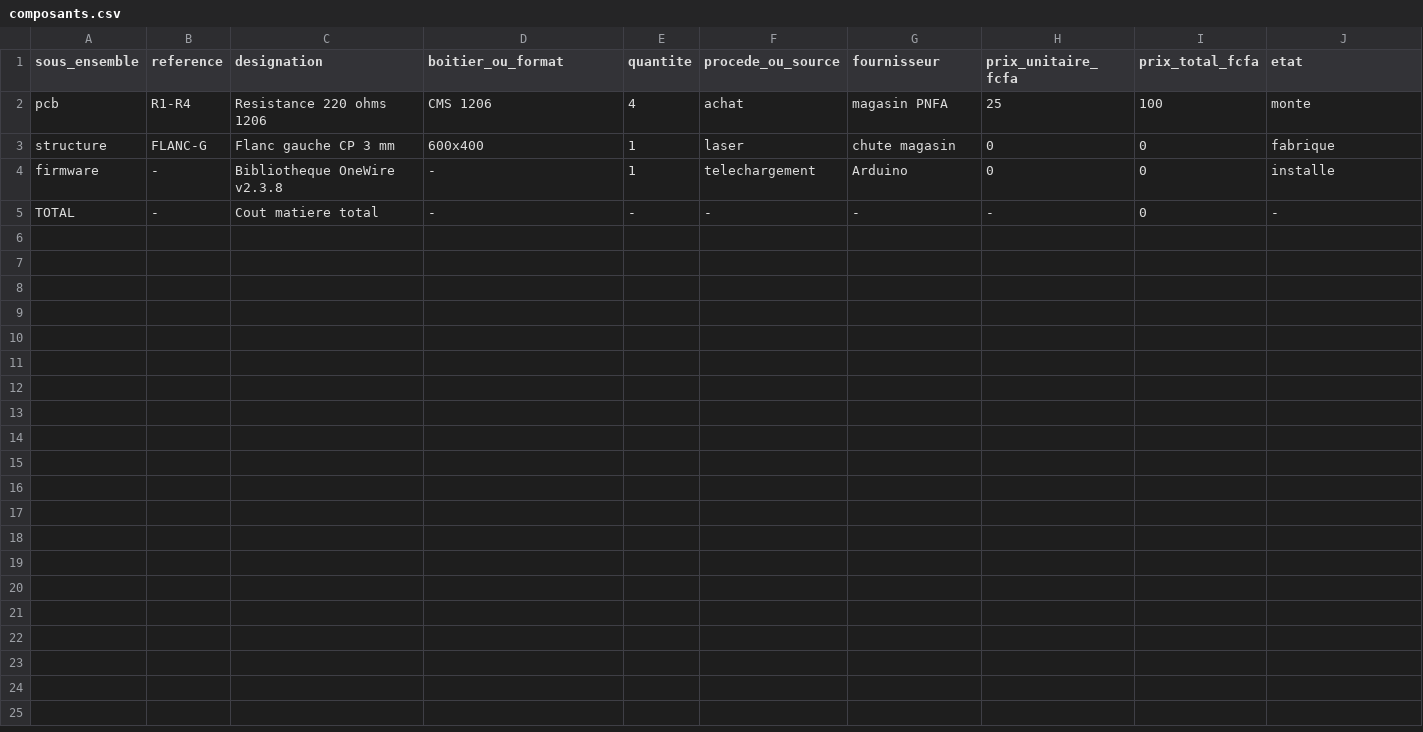
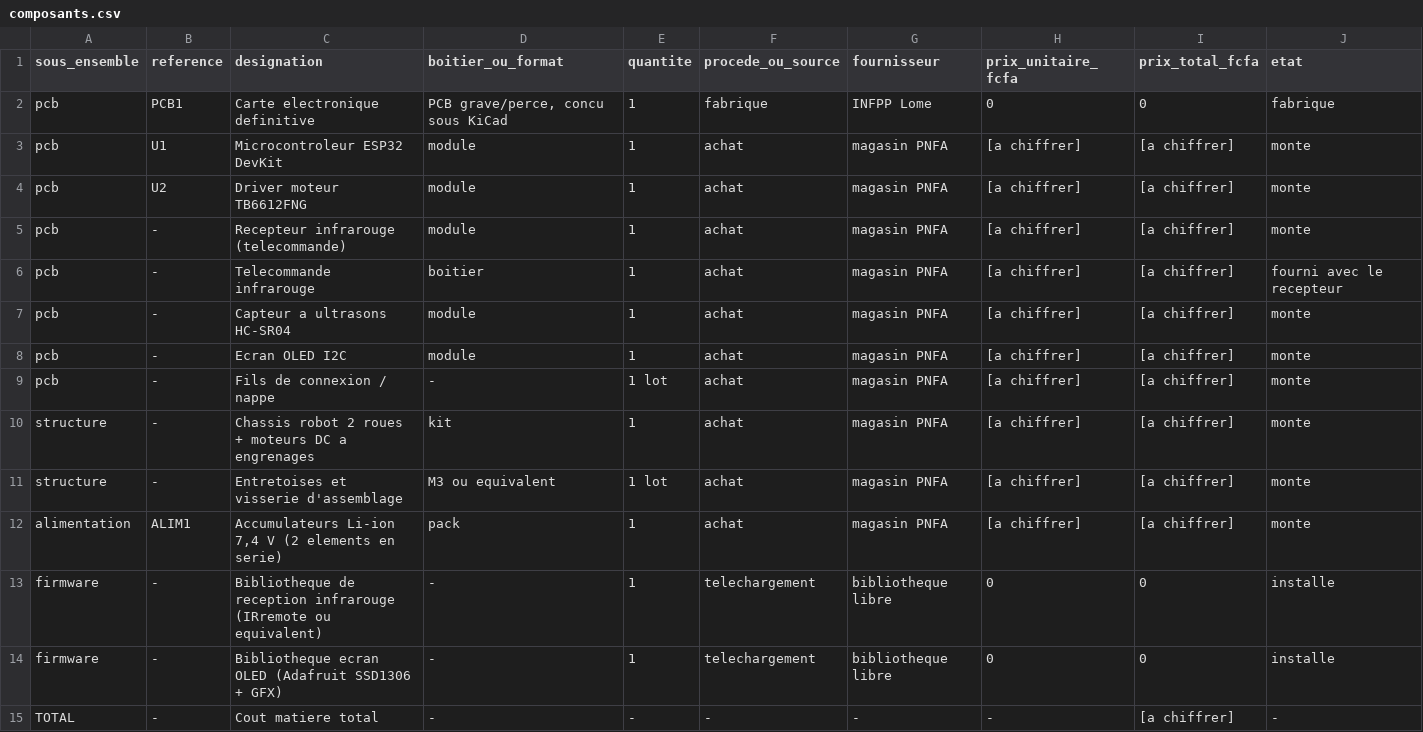
Before and after one commit to PNFA-FAB-MANAGER-MEN/pnfa2026-YOMBOU-Komnakan, a CSV file: bom/composants.csv, drawn as a sheet.

```diff
--- a/bom/composants.csv
+++ b/bom/composants.csv
@@ -1,5 +1,15 @@
 sous_ensemble;reference;designation;boitier_ou_format;quantite;procede_ou_source;fournisseur;prix_unitaire_fcfa;prix_total_fcfa;etat
-pcb;R1-R4;Resistance 220 ohms 1206;CMS 1206;4;achat;magasin PNFA;25;100;monte
-structure;FLANC-G;Flanc gauche CP 3 mm;600x400;1;laser;chute magasin;0;0;fabrique
-firmware;-;Bibliotheque OneWire v2.3.8;-;1;telechargement;Arduino;0;0;installe
-TOTAL;-;Cout matiere total;-;-;-;-;-;0;-
+pcb;PCB1;Carte electronique definitive;PCB grave/perce, concu sous KiCad;1;fabrique;INFPP Lome;0;0;fabrique
+pcb;U1;Microcontroleur ESP32 DevKit;module;1;achat;magasin PNFA;[a chiffrer];[a chiffrer];monte
+pcb;U2;Driver moteur TB6612FNG;module;1;achat;magasin PNFA;[a chiffrer];[a chiffrer];monte
+pcb;-;Recepteur infrarouge (telecommande);module;1;achat;magasin PNFA;[a chiffrer];[a chiffrer];monte
+pcb;-;Telecommande infrarouge;boitier;1;achat;magasin PNFA;[a chiffrer];[a chiffrer];fourni avec le recepteur
+pcb;-;Capteur a ultrasons HC-SR04;module;1;achat;magasin PNFA;[a chiffrer];[a chiffrer];monte
+pcb;-;Ecran OLED I2C;module;1;achat;magasin PNFA;[a chiffrer];[a chiffrer];monte
+pcb;-;Fils de connexion / nappe;-;1 lot;achat;magasin PNFA;[a chiffrer];[a chiffrer];monte
+structure;-;Chassis robot 2 roues + moteurs DC a engrenages;kit;1;achat;magasin PNFA;[a chiffrer];[a chiffrer];monte
+structure;-;Entretoises et visserie d'assemblage;M3 ou equivalent;1 lot;achat;magasin PNFA;[a chiffrer];[a chiffrer];monte
+alimentation;ALIM1;Accumulateurs Li-ion 7,4 V (2 elements en serie);pack;1;achat;magasin PNFA;[a chiffrer];[a chiffrer];monte
+firmware;-;Bibliotheque de reception infrarouge (IRremote ou equivalent);-;1;telechargement;bibliotheque libre;0;0;installe
+firmware;-;Bibliotheque ecran OLED (Adafruit SSD1306 + GFX);-;1;telechargement;bibliotheque libre;0;0;installe
+TOTAL;-;Cout matiere total;-;-;-;-;-;[a chiffrer];-
```
Also changed, not shown: 17 other files.
